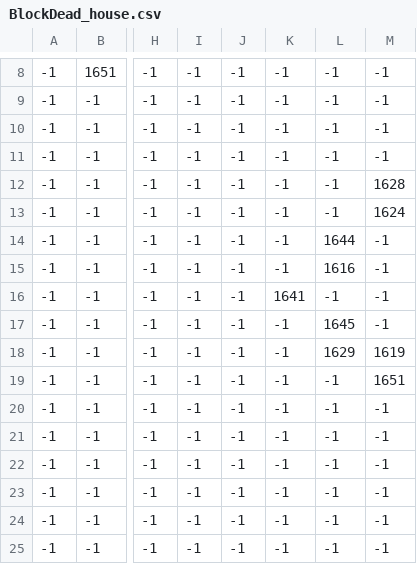
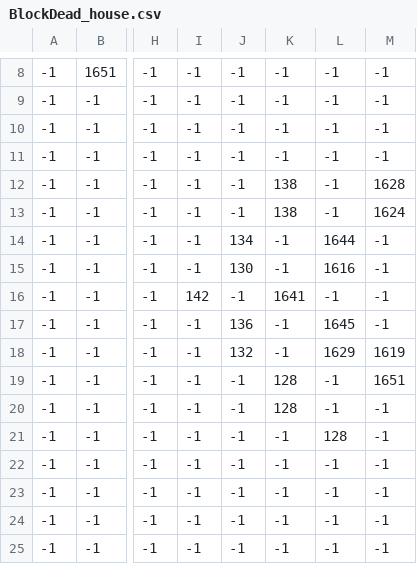
Before and after one commit to iced-tea543/BlockingDead, a CSV file: BlockDead_house.csv, drawn as a sheet; only a part is shown, gaps mark what is left out; the diff names each change by its address in the sheet, - before the commit and + after, or states it on an @@ line.

```diff
--- a/BlockDead_house.csv
+++ b/BlockDead_house.csv
-K12:K13: -1
+K12:K13: 138
-J14: -1
+J14: 134
-J15: -1
+J15: 130
-I16: -1
+I16: 142
-J17: -1
+J17: 136
-J18: -1
+J18: 132
-K19:K20: -1
+K19:K20: 128
-L21: -1
+L21: 128
```
Also changed, not shown: BlockDead_decor.csv, 13 other files.
